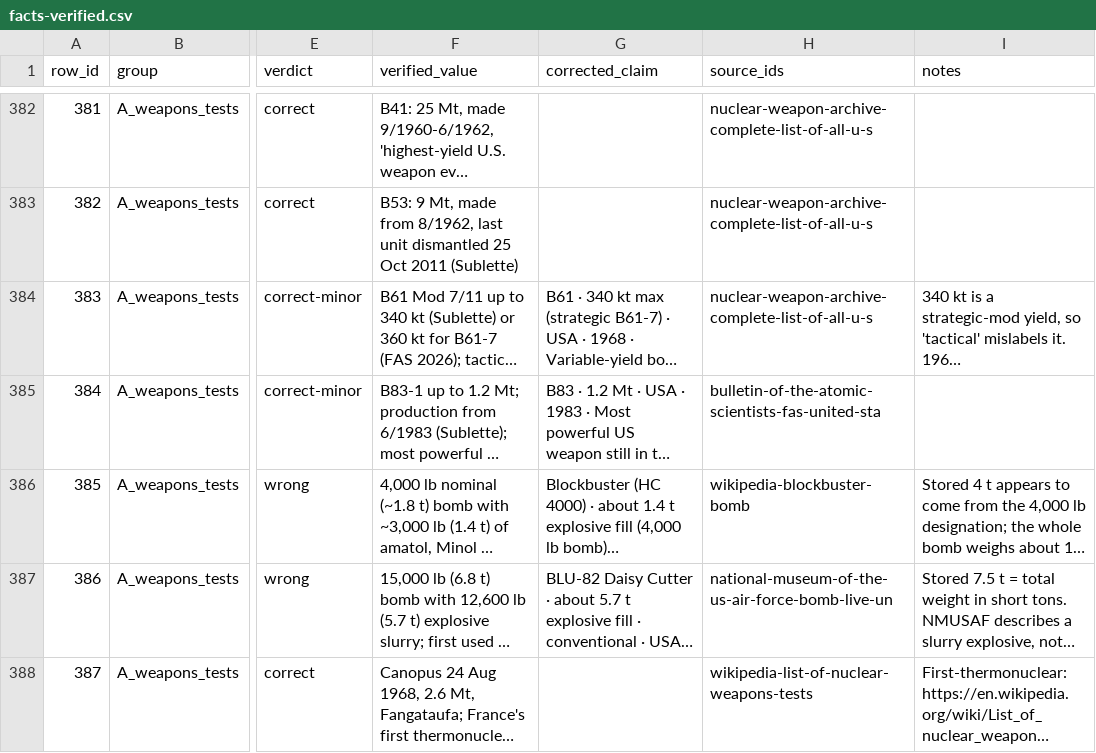
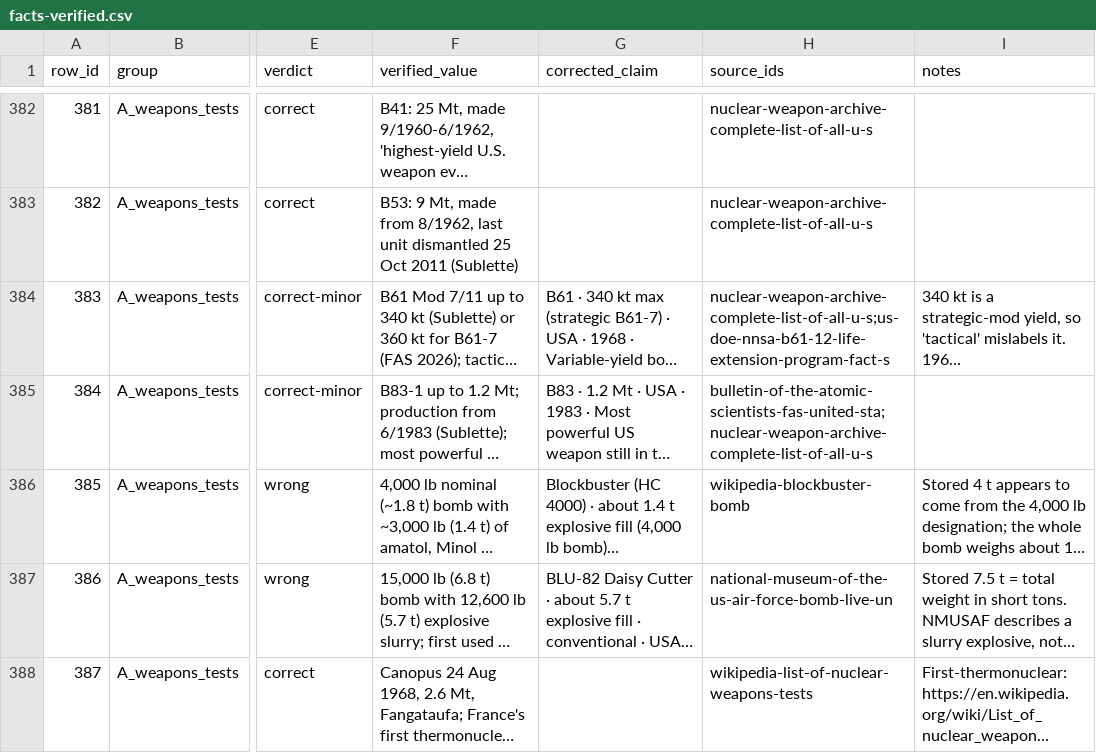
Before and after one commit to Mapstor/nuke-blast-simulator, a CSV file: research/facts-verified.csv, drawn as a sheet; only a part is shown, gaps mark what is left out; long unchanged cells end in …; the diff covers the shown part only; the diff names each change by its address in the sheet, - before the commit and + after, or states it on an @@ line.

```diff
--- a/research/facts-verified.csv
+++ b/research/facts-verified.csv
-H384 (source_ids): nuclear-weapon-archive-complete-list-of-all-u-s
+H384 (source_ids): nuclear-weapon-archive-complete-list-of-all-u-s;us-doe-nnsa-b61-12-life-extension-program-fact-s
-H385 (source_ids): bulletin-of-the-atomic-scientists-fas-united-sta
+H385 (source_ids): bulletin-of-the-atomic-scientists-fas-united-sta;nuclear-weapon-archive-complete-list-of-all-u-s
```
Also changed, not shown: 8 edited cells elsewhere in this file, research/expected-weapons.csv, research/keyword-ledger.csv, 37 other files.
